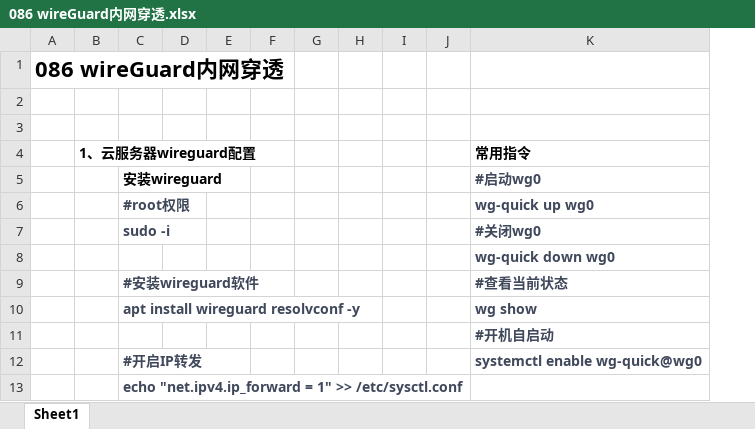
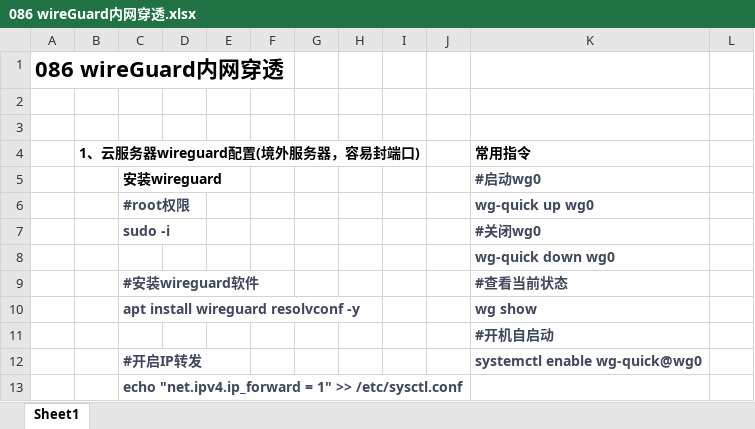
Before and after one commit to wufake70/myBatch, an Excel workbook: 086 wireGuard内网穿透.xlsx, sheet Sheet1, drawn as a sheet; only a part is shown; values as stored, in another font and other column widths than the file's, no borders; charts and pictures not drawn; the diff names each change by its address in the sheet, - before the commit and + after, or states it on an @@ line.

```diff
--- a/086 wireGuard内网穿透.xlsx (sheet Sheet1)
+++ b/086 wireGuard内网穿透.xlsx (sheet Sheet1)
+column L, empty
-B4: 1、云服务器wireguard配置
+B4: 1、云服务器wireguard配置(境外服务器，容易封端口)
```
Also changed, not shown: 1 other file.
